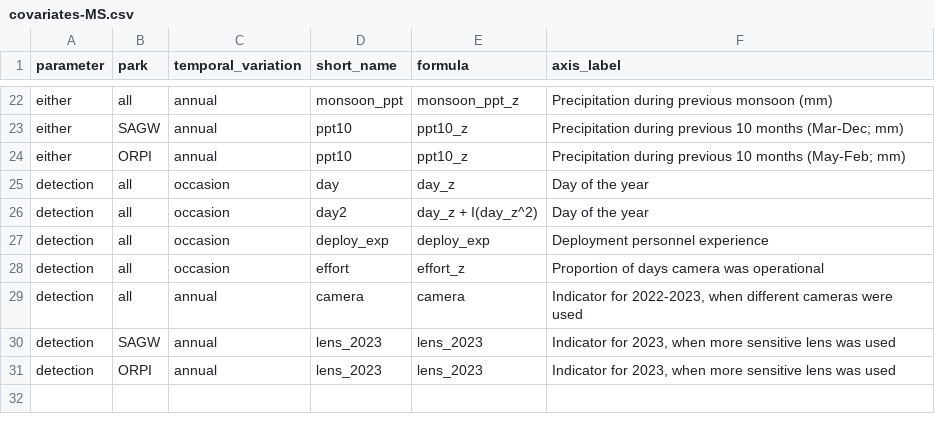
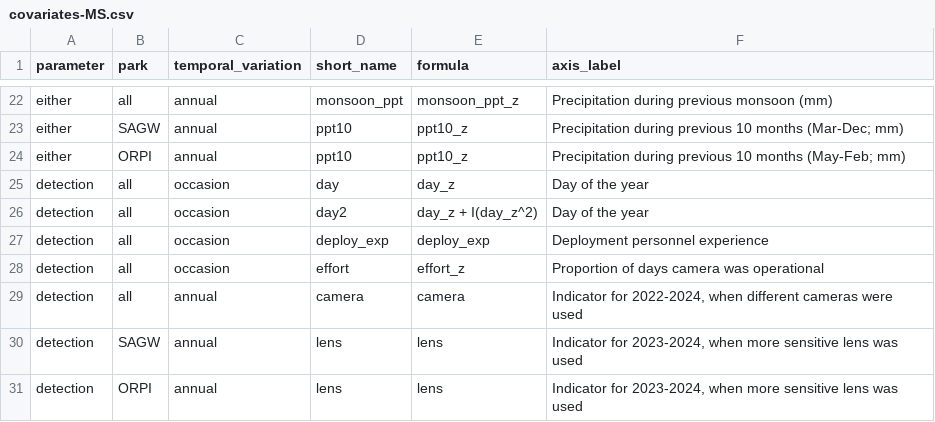
Before and after one commit to ezylstra/SWParks_Mammal_Occupancy, a CSV file: data/covariates/covariates-MS.csv, drawn as a sheet; only a part is shown, gaps mark what is left out.

Commit message:
add 2024, update lens covariate, camera locs as csv

```diff
--- a/data/covariates/covariates-MS.csv
+++ b/data/covariates/covariates-MS.csv
@@ -28,4 +28,4 @@ detection,all,occasion,deploy_exp,deploy_exp,Deployment personnel experience
 detection,all,occasion,effort,effort_z,Proportion of days camera was operational
-detection,all,annual,camera,camera,"Indicator for 2022-2023, when different cameras were used"
-detection,SAGW,annual,lens_2023,lens_2023,"Indicator for 2023, when more sensitive lens was used"
-detection,ORPI,annual,lens_2023,lens_2023,"Indicator for 2023, when more sensitive lens was used"
+detection,all,annual,camera,camera,"Indicator for 2022-2024, when different cameras were used"
+detection,SAGW,annual,lens,lens,"Indicator for 2023-2024, when more sensitive lens was used"
+detection,ORPI,annual,lens,lens,"Indicator for 2023-2024, when more sensitive lens was used"
```
Also changed, not shown: 4 other files.
